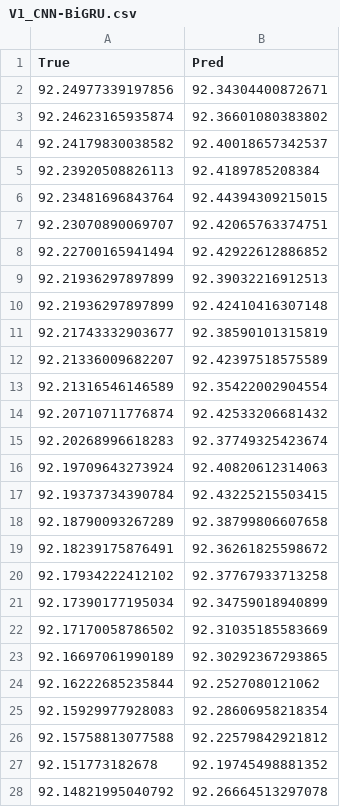
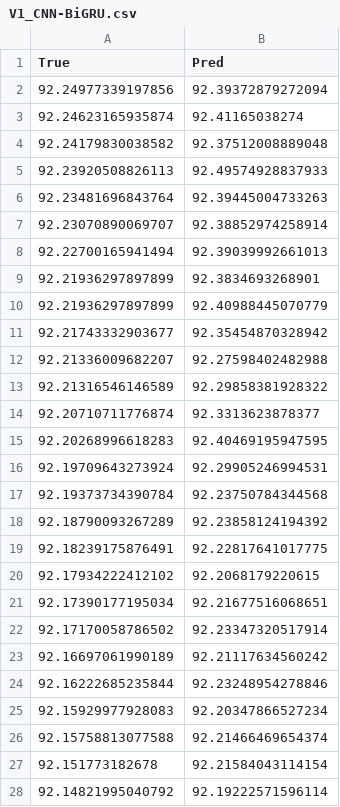
Before and after one commit to LEONL0VE/final-project, a CSV file: experiment_results_single_car/V1_CNN-BiGRU.csv, drawn as a sheet; only a part is shown; the diff covers the shown part only.

```diff
--- a/experiment_results_single_car/V1_CNN-BiGRU.csv
+++ b/experiment_results_single_car/V1_CNN-BiGRU.csv
@@ -1,28 +1,28 @@
 True,Pred
-92.24977339197856,92.34304400872671
-92.24623165935874,92.36601080383802
-92.24179830038582,92.40018657342537
-92.23920508826113,92.4189785208384
-92.23481696843764,92.44394309215015
-92.23070890069707,92.42065763374751
-92.22700165941494,92.42922612886852
-92.21936297897899,92.39032216912513
-92.21936297897899,92.42410416307148
-92.21743332903677,92.38590101315819
-92.21336009682207,92.42397518575589
-92.21316546146589,92.35422002904554
-92.20710711776874,92.42533206681432
-92.20268996618283,92.37749325423674
-92.19709643273924,92.40820612314063
-92.19373734390784,92.43225215503415
-92.18790093267289,92.38799806607658
-92.18239175876491,92.36261825598672
-92.17934222412102,92.37767933713258
-92.17390177195034,92.34759018940899
-92.17170058786502,92.31035185583669
-92.16697061990189,92.30292367293865
-92.16222685235844,92.2527080121062
-92.15929977928083,92.28606958218354
-92.15758813077588,92.22579842921812
-92.151773182678,92.19745498881352
-92.14821995040792,92.26664513297078
+92.24977339197856,92.39372879272094
+92.24623165935874,92.41165038274
+92.24179830038582,92.37512008889048
+92.23920508826113,92.49574928837933
+92.23481696843764,92.39445004733263
+92.23070890069707,92.38852974258914
+92.22700165941494,92.39039992661013
+92.21936297897899,92.3834693268901
+92.21936297897899,92.40988445070779
+92.21743332903677,92.35454870328942
+92.21336009682207,92.27598402482988
+92.21316546146589,92.29858381928322
+92.20710711776874,92.3313623878377
+92.20268996618283,92.40469195947595
+92.19709643273924,92.29905246994531
+92.19373734390784,92.23750784344568
+92.18790093267289,92.23858124194392
+92.18239175876491,92.22817641017775
+92.17934222412102,92.2068179220615
+92.17390177195034,92.21677516068651
+92.17170058786502,92.23347320517914
+92.16697061990189,92.21117634560242
+92.16222685235844,92.23248954278846
+92.15929977928083,92.20347866527234
+92.15758813077588,92.21466469654374
+92.151773182678,92.21584043114154
+92.14821995040792,92.19222571596114
```
Also changed, not shown: 33 edited cells elsewhere in this file, experiment_results_single_car/V1_Bi-GRU.csv, experiment_results_single_car/V1_CNN-BiLSTM.csv, 7 other files.
